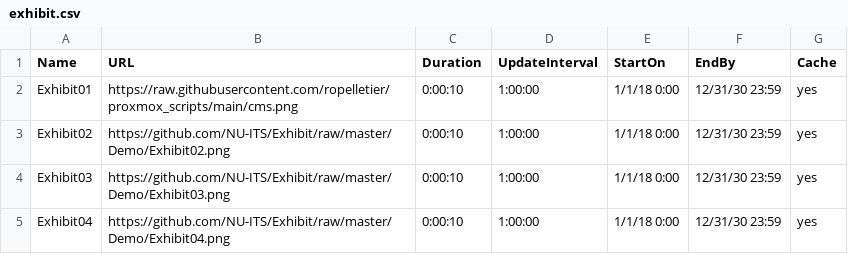
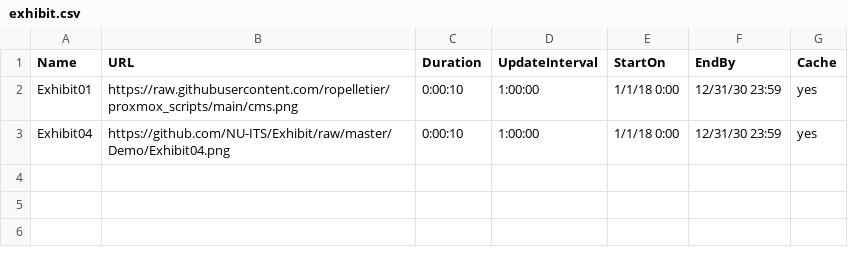
Before and after one commit to ropelletier/proxmox_scripts, a CSV file: exhibit.csv, drawn as a sheet.

Commit message:
Update exhibit.csv

```diff
--- a/exhibit.csv
+++ b/exhibit.csv
@@ -2,4 +2,2 @@ Name,URL,Duration,UpdateInterval,StartOn,EndBy,Cache
 Exhibit01,https://raw.githubusercontent.com/ropelletier/proxmox_scripts/main/cms.png,0:00:10,1:00:00,1/1/18 0:00,12/31/30 23:59,yes
-Exhibit02,https://github.com/NU-ITS/Exhibit/raw/master/Demo/Exhibit02.png,0:00:10,1:00:00,1/1/18 0:00,12/31/30 23:59,yes
-Exhibit03,https://github.com/NU-ITS/Exhibit/raw/master/Demo/Exhibit03.png,0:00:10,1:00:00,1/1/18 0:00,12/31/30 23:59,yes
 Exhibit04,https://github.com/NU-ITS/Exhibit/raw/master/Demo/Exhibit04.png,0:00:10,1:00:00,1/1/18 0:00,12/31/30 23:59,yes
```
